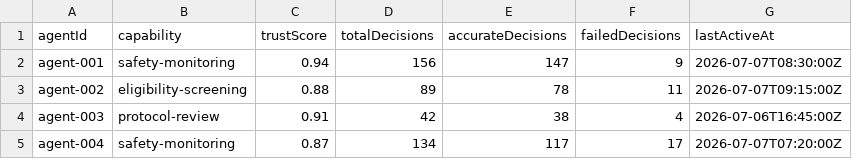
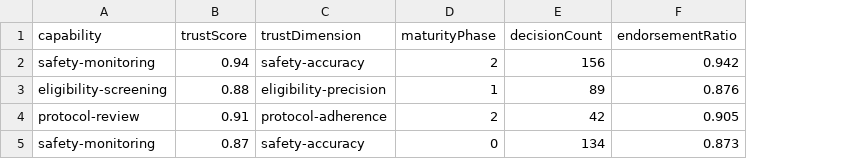
Before and after one commit to casehubio/clinical, a CSV file: runtime/src/main/webui/src/mock/agents.csv, drawn as a sheet; removed rows and columns are numbered as before the commit, all else as after; the diff names each change by its address in the sheet, - before the commit and + after, or states it on an @@ line.

```diff
--- a/runtime/src/main/webui/src/mock/agents.csv
+++ b/runtime/src/main/webui/src/mock/agents.csv
-column A (agentId), rows 2-5: agent-001 | agent-002 | agent-003 | agent-004
+column C (trustDimension), rows 2-5: safety-accuracy | eligibility-precision | protocol-adherence | safety-accuracy
+column D (maturityPhase), rows 2-5: 2 | 1 | 2 | 0
-column E (accurateDecisions), rows 2-5: 147 | 78 | 38 | 117
-column F (failedDecisions), rows 2-5: 9 | 11 | 4 | 17
-column G (lastActiveAt), rows 2-5: 2026-07-07T08:30:00Z | 2026-07-07T09:15:00Z | 2026-07-06T16:45:00Z | 2026-07-07T07:20:00Z
+column F (endorsementRatio), rows 2-5: 0.942 | 0.876 | 0.905 | 0.873
-E1: totalDecisions
+E1: decisionCount
```
Also changed, not shown: runtime/src/main/webui/src/mock/adverse-events.csv, runtime/src/main/webui/src/mock/deviations.csv, 5 other files.
